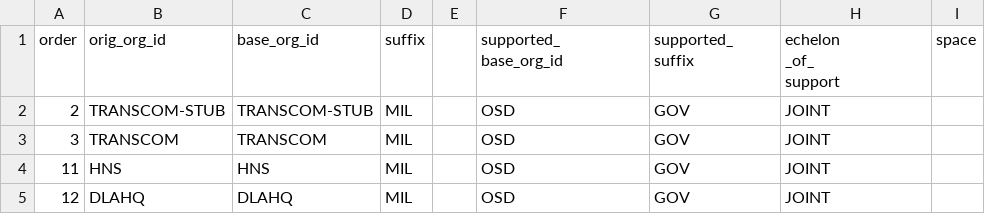
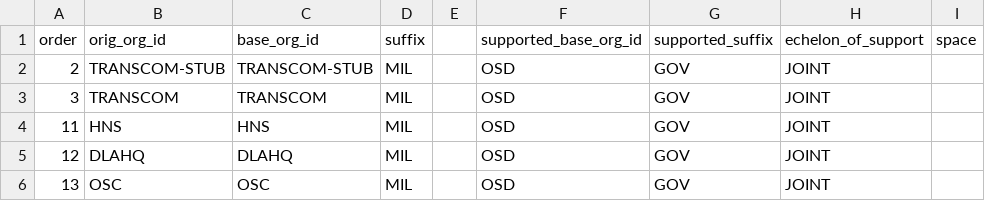
Before and after one commit to djw1149/cougaar-acme, a CSV file: acme/config/org_agent_builder/org_data/org_sca.csv, drawn as a sheet; only a part is shown; the shorter side is filled out with more unchanged rows.

```diff
--- a/acme/config/org_agent_builder/org_data/org_sca.csv
+++ b/acme/config/org_agent_builder/org_data/org_sca.csv
@@ -1,6 +1,2 @@
-order,orig_org_id,base_org_id,suffix,,"supported_
-base_org_id","supported_
-suffix","echelon
-_of_
-support",space
+order,orig_org_id,base_org_id,suffix,,"supported_base_org_id","supported_suffix","echelon_of_support",space
 2,TRANSCOM-STUB,TRANSCOM-STUB,MIL,,OSD,GOV,JOINT,
```
Also changed, not shown: acme/config/org_agent_builder/org_data/org_attribute.csv.
